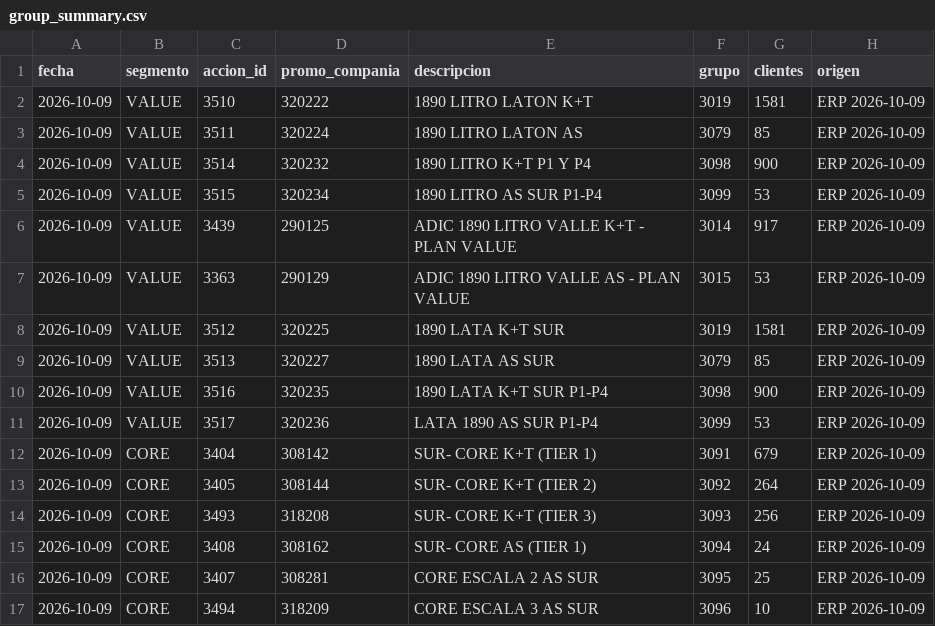
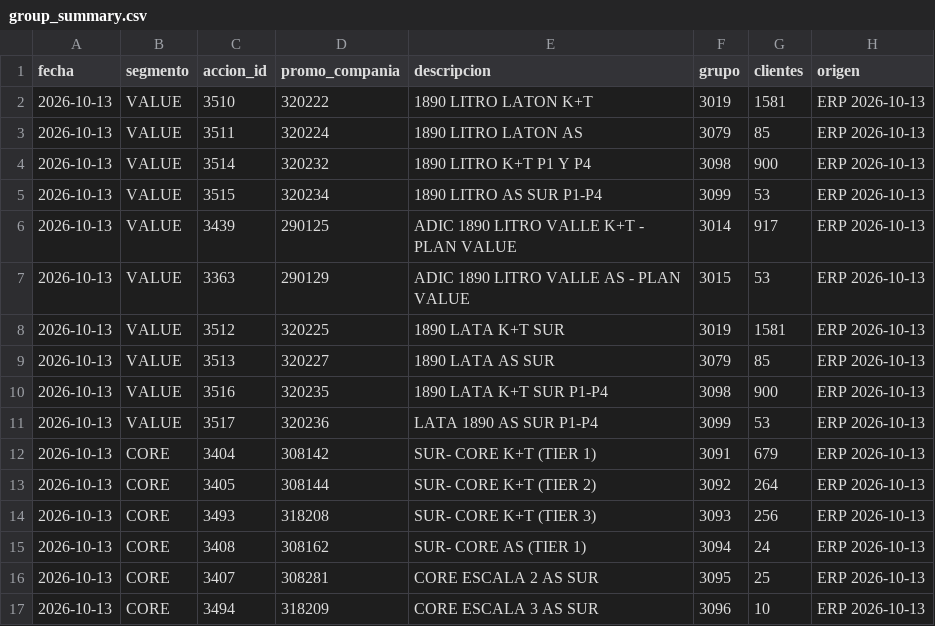
Before and after one commit to tomasddv/grupo-de-clientes-, a CSV file: trade_spend_dashboard/data/processed/group_summary.csv, drawn as a sheet.

```diff
--- a/trade_spend_dashboard/data/processed/group_summary.csv
+++ b/trade_spend_dashboard/data/processed/group_summary.csv
@@ -1,17 +1,17 @@
 fecha,segmento,accion_id,promo_compania,descripcion,grupo,clientes,origen
-2026-10-09,VALUE,3510,320222,1890 LITRO LATON K+T,3019,1581,ERP 2026-10-09
-2026-10-09,VALUE,3511,320224,1890 LITRO LATON AS,3079,85,ERP 2026-10-09
-2026-10-09,VALUE,3514,320232,1890 LITRO K+T P1 Y P4,3098,900,ERP 2026-10-09
-2026-10-09,VALUE,3515,320234,1890 LITRO AS SUR P1-P4,3099,53,ERP 2026-10-09
-2026-10-09,VALUE,3439,290125,ADIC 1890 LITRO VALLE K+T - PLAN VALUE,3014,917,ERP 2026-10-09
-2026-10-09,VALUE,3363,290129,ADIC 1890 LITRO VALLE AS - PLAN VALUE,3015,53,ERP 2026-10-09
-2026-10-09,VALUE,3512,320225,1890 LATA K+T SUR,3019,1581,ERP 2026-10-09
-2026-10-09,VALUE,3513,320227,1890 LATA AS SUR,3079,85,ERP 2026-10-09
-2026-10-09,VALUE,3516,320235,1890 LATA K+T SUR P1-P4,3098,900,ERP 2026-10-09
-2026-10-09,VALUE,3517,320236,LATA 1890 AS SUR P1-P4,3099,53,ERP 2026-10-09
-2026-10-09,CORE,3404,308142,SUR- CORE K+T (TIER 1),3091,679,ERP 2026-10-09
-2026-10-09,CORE,3405,308144,SUR- CORE K+T (TIER 2),3092,264,ERP 2026-10-09
-2026-10-09,CORE,3493,318208,SUR- CORE K+T (TIER 3),3093,256,ERP 2026-10-09
-2026-10-09,CORE,3408,308162,SUR- CORE AS (TIER 1),3094,24,ERP 2026-10-09
-2026-10-09,CORE,3407,308281,CORE ESCALA 2 AS SUR,3095,25,ERP 2026-10-09
-2026-10-09,CORE,3494,318209,CORE ESCALA 3 AS SUR,3096,10,ERP 2026-10-09
+2026-10-13,VALUE,3510,320222,1890 LITRO LATON K+T,3019,1581,ERP 2026-10-13
+2026-10-13,VALUE,3511,320224,1890 LITRO LATON AS,3079,85,ERP 2026-10-13
+2026-10-13,VALUE,3514,320232,1890 LITRO K+T P1 Y P4,3098,900,ERP 2026-10-13
+2026-10-13,VALUE,3515,320234,1890 LITRO AS SUR P1-P4,3099,53,ERP 2026-10-13
+2026-10-13,VALUE,3439,290125,ADIC 1890 LITRO VALLE K+T - PLAN VALUE,3014,917,ERP 2026-10-13
+2026-10-13,VALUE,3363,290129,ADIC 1890 LITRO VALLE AS - PLAN VALUE,3015,53,ERP 2026-10-13
+2026-10-13,VALUE,3512,320225,1890 LATA K+T SUR,3019,1581,ERP 2026-10-13
+2026-10-13,VALUE,3513,320227,1890 LATA AS SUR,3079,85,ERP 2026-10-13
+2026-10-13,VALUE,3516,320235,1890 LATA K+T SUR P1-P4,3098,900,ERP 2026-10-13
+2026-10-13,VALUE,3517,320236,LATA 1890 AS SUR P1-P4,3099,53,ERP 2026-10-13
+2026-10-13,CORE,3404,308142,SUR- CORE K+T (TIER 1),3091,679,ERP 2026-10-13
+2026-10-13,CORE,3405,308144,SUR- CORE K+T (TIER 2),3092,264,ERP 2026-10-13
+2026-10-13,CORE,3493,318208,SUR- CORE K+T (TIER 3),3093,256,ERP 2026-10-13
+2026-10-13,CORE,3408,308162,SUR- CORE AS (TIER 1),3094,24,ERP 2026-10-13
+2026-10-13,CORE,3407,308281,CORE ESCALA 2 AS SUR,3095,25,ERP 2026-10-13
+2026-10-13,CORE,3494,318209,CORE ESCALA 3 AS SUR,3096,10,ERP 2026-10-13
```
Also changed, not shown: trade_spend_dashboard/data/processed/alerts.csv, trade_spend_dashboard/data/processed/client_percentages.csv.
